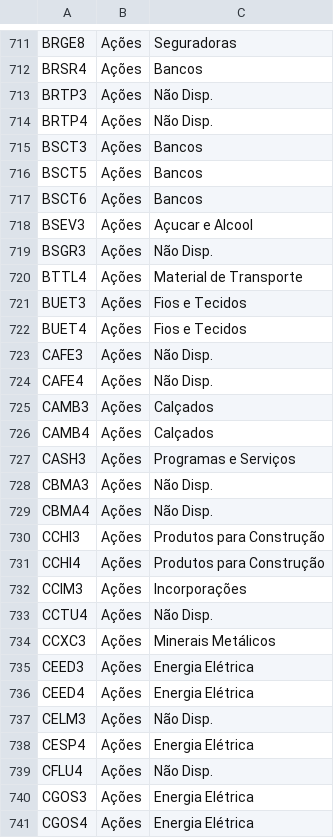
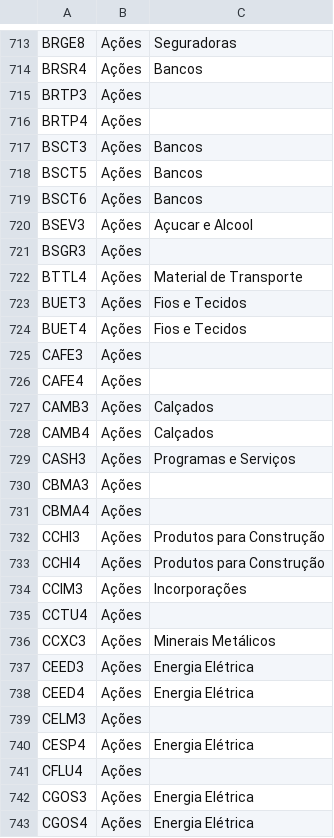
Before and after one commit to controlinvest/controlinvest.github.io, a CSV file: csv/sector-list.csv, drawn as a sheet; only a part is shown, gaps mark what is left out; the diff covers the shown part only.

```diff
--- a/csv/sector-list.csv
+++ b/csv/sector-list.csv
@@ -712,4 +714,4 @@ BRGE8,Ações,Seguradoras
 BRSR4,Ações,Bancos
-BRTP3,Ações,Não Disp.
-BRTP4,Ações,Não Disp.
+BRTP3,Ações,
+BRTP4,Ações,
 BSCT3,Ações,Bancos
@@ -718,3 +720,3 @@ BSCT6,Ações,Bancos
 BSEV3,Ações,Açucar e Alcool
-BSGR3,Ações,Não Disp.
+BSGR3,Ações,
 BTTL4,Ações,Material de Transporte
@@ -722,4 +724,4 @@ BUET3,Ações,Fios e Tecidos
 BUET4,Ações,Fios e Tecidos
-CAFE3,Ações,Não Disp.
-CAFE4,Ações,Não Disp.
+CAFE3,Ações,
+CAFE4,Ações,
 CAMB3,Ações,Calçados
@@ -727,4 +729,4 @@ CAMB4,Ações,Calçados
 CASH3,Ações,Programas e Serviços
-CBMA3,Ações,Não Disp.
-CBMA4,Ações,Não Disp.
+CBMA3,Ações,
+CBMA4,Ações,
 CCHI3,Ações,Produtos para Construção
@@ -732,3 +734,3 @@ CCHI4,Ações,Produtos para Construção
 CCIM3,Ações,Incorporações
-CCTU4,Ações,Não Disp.
+CCTU4,Ações,
 CCXC3,Ações,Minerais Metálicos
@@ -736,5 +738,5 @@ CEED3,Ações,Energia Elétrica
 CEED4,Ações,Energia Elétrica
-CELM3,Ações,Não Disp.
+CELM3,Ações,
 CESP4,Ações,Energia Elétrica
-CFLU4,Ações,Não Disp.
+CFLU4,Ações,
 CGOS3,Ações,Energia Elétrica
```
Also changed, not shown: 2 added rows and 181 edited cells elsewhere in this file, csv/dividends.csv, csv/fii-analysis.csv, 6 other files.
